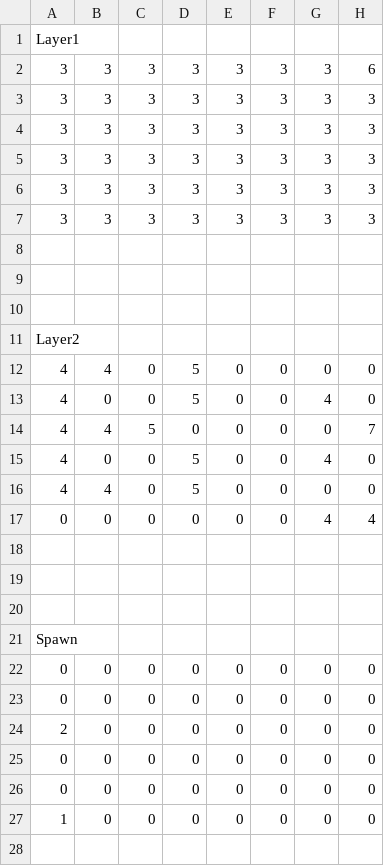
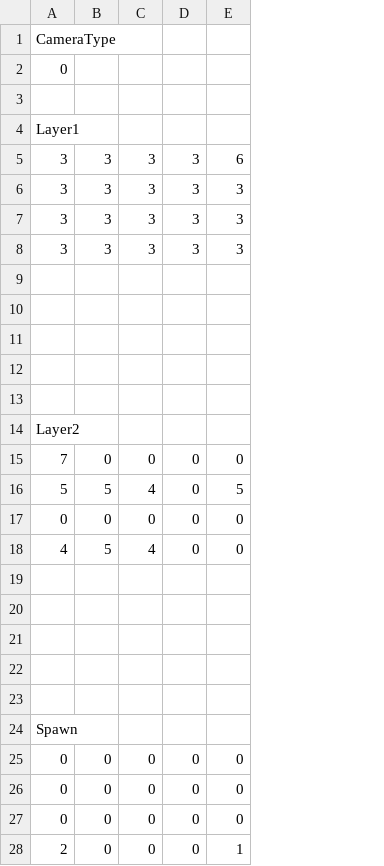
Before and after one commit to WOLNOME/10daysjam2025, a CSV file: project/Resources/mapData/Stage_5.csv, drawn as a sheet; removed rows and columns are numbered as before the commit, all else as after; the diff names each change by its address in the sheet, - before the commit and + after, or states it on an @@ line.

```diff
--- a/project/Resources/mapData/Stage_5.csv
+++ b/project/Resources/mapData/Stage_5.csv
-column F, row 2: 3; rows 5-7: all 3; row 13: 0; rows 17-23: 0 |  |  |  |  | 0 | 0; rows 25-26: 0 | 0
-column G, row 2: 3; rows 5-7: all 3; row 13: 4; rows 17-23: 4 |  |  |  |  | 0 | 0; rows 25-26: 0 | 0
-column H, row 2: 6; rows 5-7: all 3; row 13: 0; rows 17-23: 4 |  |  |  |  | 0 | 0; rows 25-26: 0 | 0
+row 1: CameraType
+row 2: 0
+row 3: (empty)
-E5: 3
+E5: 6
-row 3: 3 | 3 | 3 | 3 | 3 | 3 | 3 | 3
-row 4: 3 | 3 | 3 | 3 | 3 | 3 | 3 | 3
+row 12: (empty)
+row 13: (empty)
-row 12: 4 | 4 | 0 | 5 | 0 | 0 | 0 | 0
-A15: 4
+A15: 7
-D15: 5
+D15: 0
-row 14: 4 | 4 | 5 | 0 | 0 | 0 | 0 | 7
-row 15: 4 | 0 | 0 | 5 | 0 | 0 | 4 | 0
-row 16: 4 | 4 | 0 | 5 | 0 | 0 | 0 | 0
+row 16: 5 | 5 | 4 | 0 | 5
+row 18: 4 | 5 | 4 | 0 | 0
+row 19: (empty)
+row 20: (empty)
-row 24: 2 | 0 | 0 | 0 | 0 | 0 | 0 | 0
-A28: 0
+A28: 2
-E28: 0
+E28: 1
-row 27: 1 | 0 | 0 | 0 | 0 | 0 | 0 | 0
```
Also changed, not shown: project/Resources/mapData/Monkey_Tutorial.csv, project/Resources/mapData/Stage_6.csv, 23 other files.
